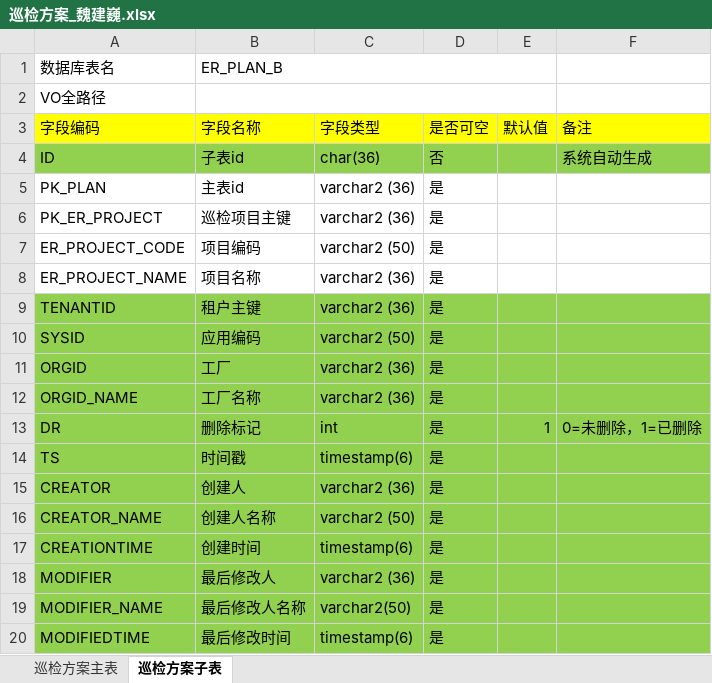
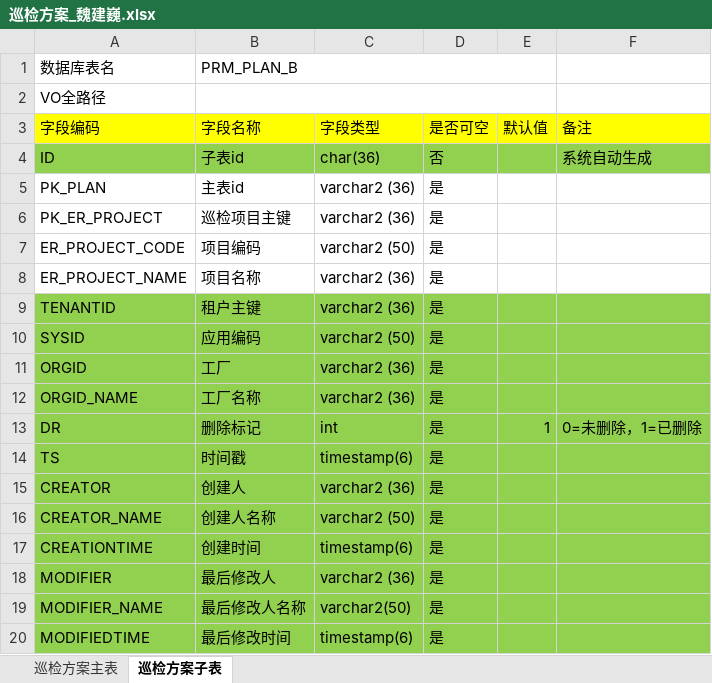
Before and after one commit to zhangxmk/mes-prm, an Excel workbook: mes-prm-core/表结构设计/巡检方案/巡检方案_魏建巍.xlsx, sheet 巡检方案子表, drawn as a sheet; values as stored, in another font and other column widths than the file's, no borders; the diff names each change by its address in the sheet, - before the commit and + after, or states it on an @@ line.

Commit message:
EXCEL表名

```diff
--- a/mes-prm-core/表结构设计/巡检方案/巡检方案_魏建巍.xlsx (sheet 巡检方案子表)
+++ b/mes-prm-core/表结构设计/巡检方案/巡检方案_魏建巍.xlsx (sheet 巡检方案子表)
-B1 (字段名称): ER_PLAN_B
+B1 (字段名称): PRM_PLAN_B
```
Also changed, not shown: sheet 巡检方案主表.
